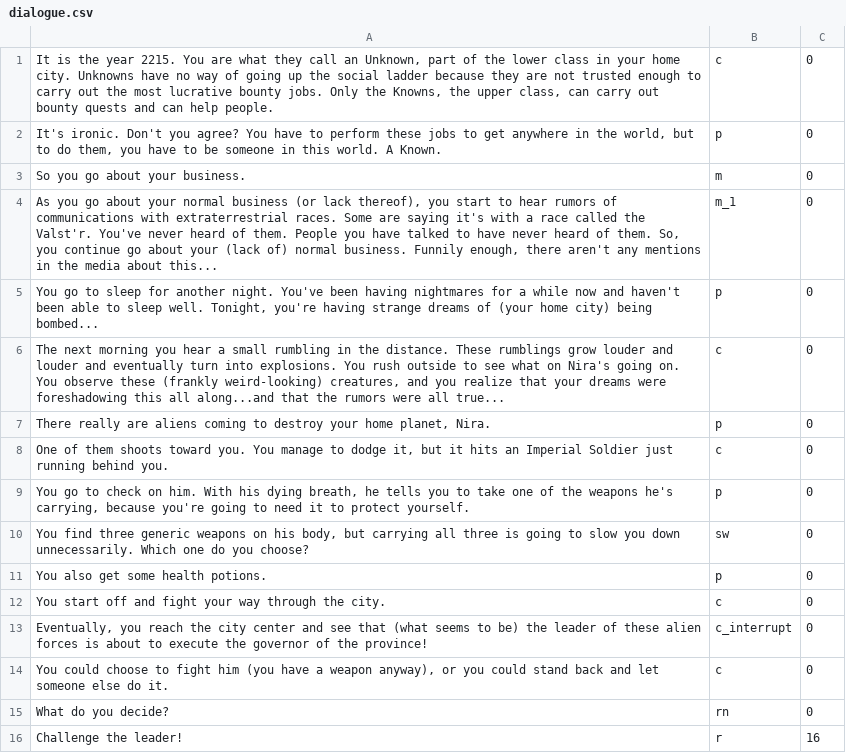
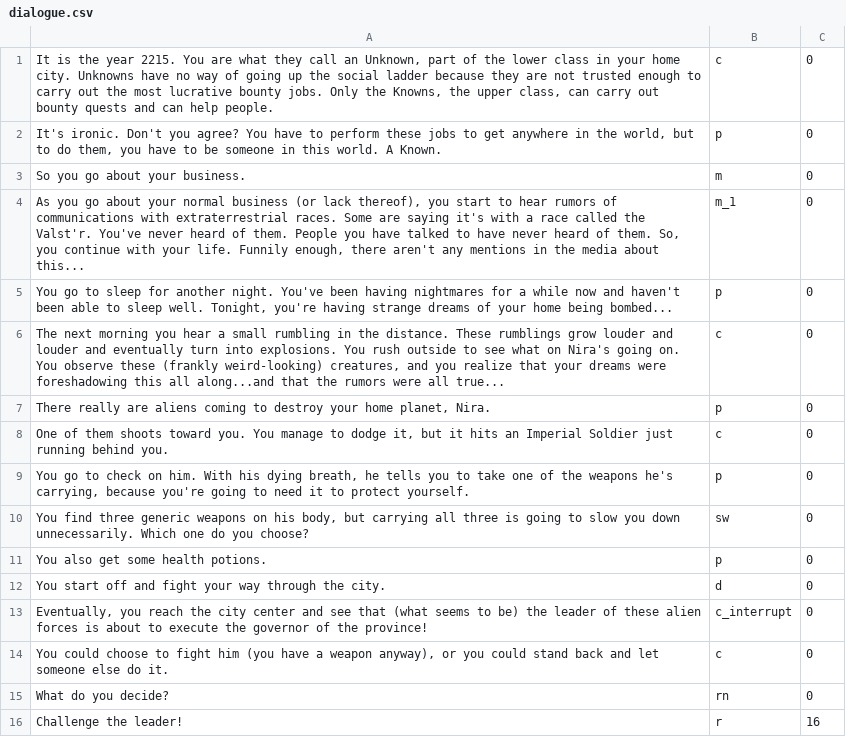
Before and after one commit to NairVish/the-destroyers-destiny, a CSV file: dialogue.csv, drawn as a sheet; only a part is shown.

```diff
--- a/dialogue.csv
+++ b/dialogue.csv
@@ -3,4 +3,4 @@
 "So you go about your business.",m,0
-"As you go about your normal business (or lack thereof), you start to hear rumors of communications with extraterrestrial races. Some are saying it's with a race called the Valst'r. You've never heard of them. People you have talked to have never heard of them. So, you continue go about your (lack of) normal business. Funnily enough, there aren't any mentions in the media about this...",m_1,0
-"You go to sleep for another night. You've been having nightmares for a while now and haven't been able to sleep well. Tonight, you're having strange dreams of (your home city) being bombed...",p,0
+"As you go about your normal business (or lack thereof), you start to hear rumors of communications with extraterrestrial races. Some are saying it's with a race called the Valst'r. You've never heard of them. People you have talked to have never heard of them. So, you continue with your life. Funnily enough, there aren't any mentions in the media about this...",m_1,0
+"You go to sleep for another night. You've been having nightmares for a while now and haven't been able to sleep well. Tonight, you're having strange dreams of your home being bombed...",p,0
 "The next morning you hear a small rumbling in the distance. These rumblings grow louder and louder and eventually turn into explosions. You rush outside to see what on Nira's going on. You observe these (frankly weird-looking) creatures, and you realize that your dreams were foreshadowing this all along...and that the rumors were all true...",c,0
@@ -11,3 +11,3 @@
 "You also get some health potions.",p,0
-"You start off and fight your way through the city.",c,0
+"You start off and fight your way through the city.",d,0
 "Eventually, you reach the city center and see that (what seems to be) the leader of these alien forces is about to execute the governor of the province!",c_interrupt,0
```
Also changed, not shown: 7 other files.
